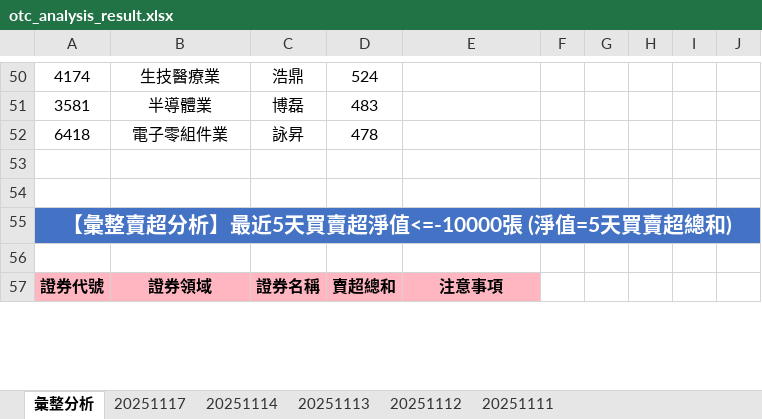
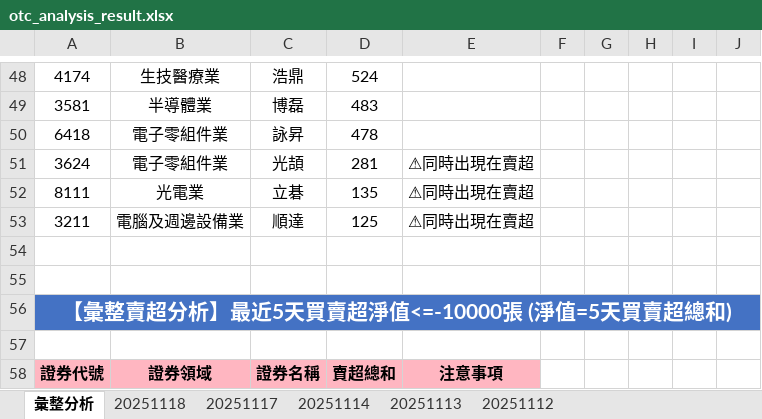
Before and after one commit to ccupcpop/GetDailyStock, an Excel workbook: StockInfo/otc_analysis_result.xlsx, sheet 彙整分析, drawn as a sheet; only a part is shown, gaps mark what is left out; values as stored, in another font and other column widths than the file's, no borders; the diff covers the shown part only; the diff names each change by its address in the sheet, - before the commit and + after, or states it on an @@ line.

```diff
--- a/StockInfo/otc_analysis_result.xlsx (sheet 彙整分析)
+++ b/StockInfo/otc_analysis_result.xlsx (sheet 彙整分析)
-sheet tab: 20251111
+sheet tab: 20251118
+row 51: 3624 | 電子零組件業 | 光頡 | 281 | ⚠同時出現在賣超
+row 52: 8111 | 光電業 | 立碁 | 135 | ⚠同時出現在賣超
+row 53: 3211 | 電腦及週邊設備業 | 順達 | 125 | ⚠同時出現在賣超
```
Also changed, not shown: 58 added rows, 66 removed rows, 1 moved row and 22 edited cells elsewhere in this sheet, sheet 20251117, StockInfo/tse_analysis_result.xlsx, 10 other files.
